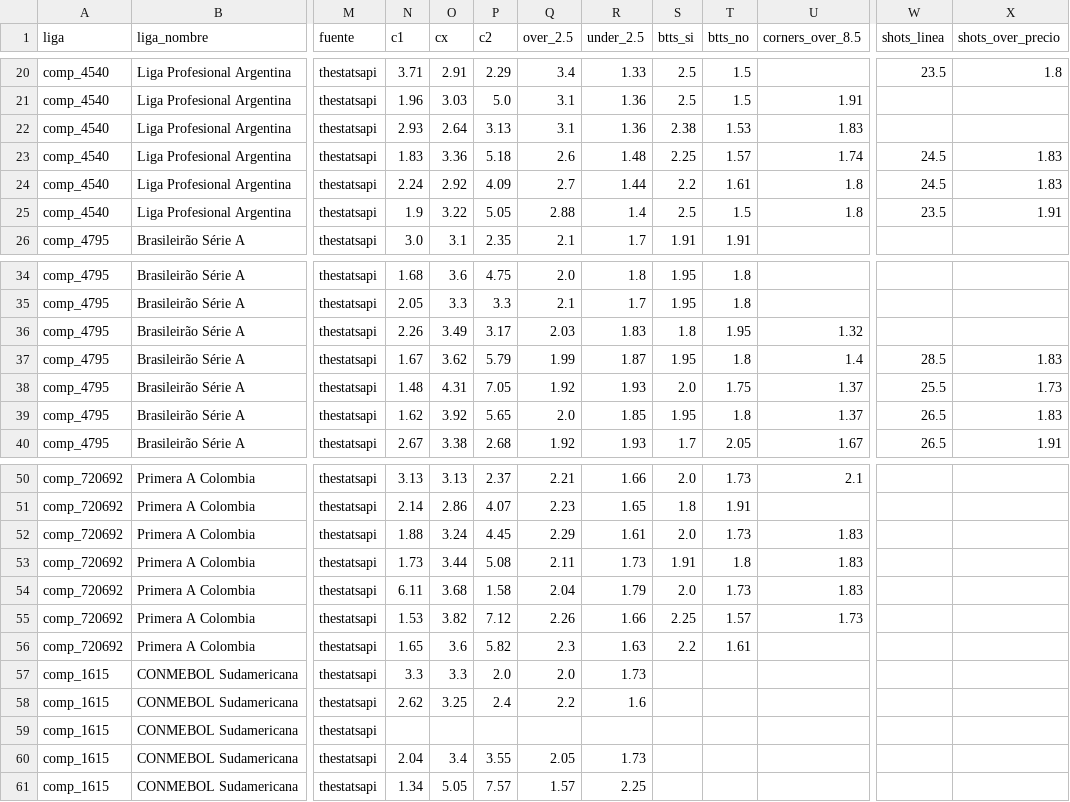
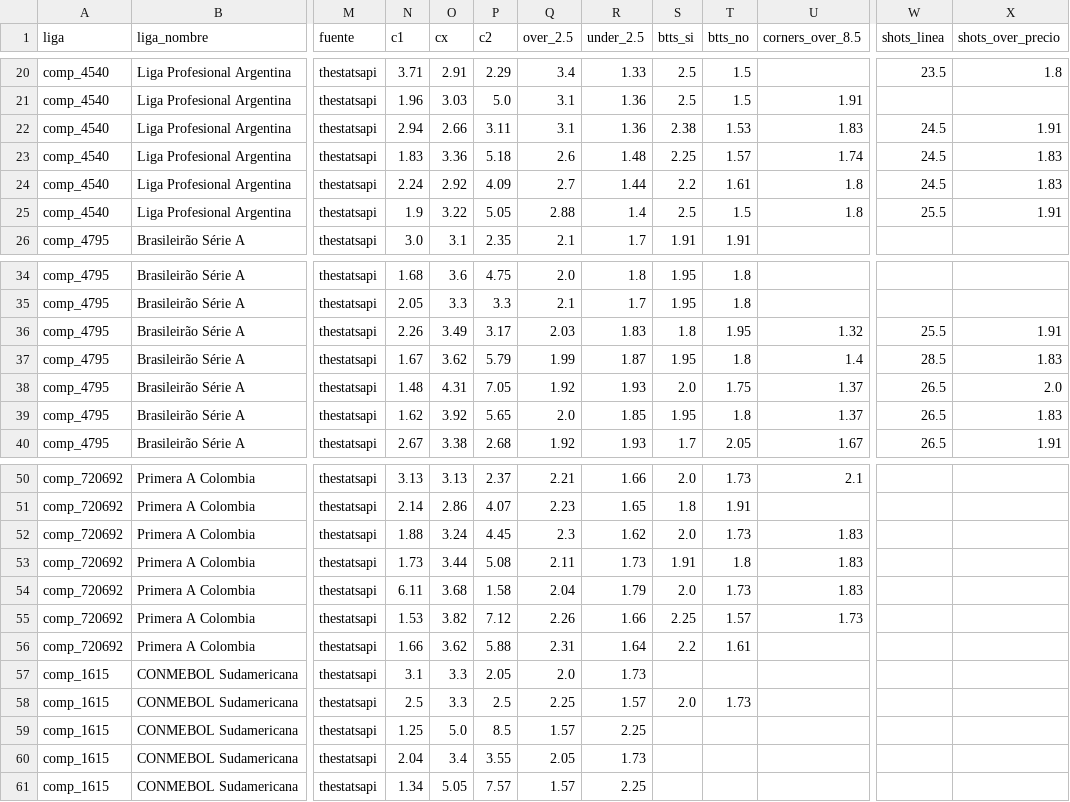
Before and after one commit to Sportpicks/SportPicks-Ligas, a CSV file: Data/partidos/proximos.csv, drawn as a sheet; only a part is shown, gaps mark what is left out; the diff covers the shown part only; the diff names each change by its address in the sheet, - before the commit and + after, or states it on an @@ line.

```diff
--- a/Data/partidos/proximos.csv
+++ b/Data/partidos/proximos.csv
-N22 (c1): 2.93
+N22 (c1): 2.94
-O22 (cx): 2.64
+O22 (cx): 2.66
-P22 (c2): 3.13
+P22 (c2): 3.11
-W22 (shots_linea): (empty)
+W22 (shots_linea): 24.5
-X22 (shots_over_precio): (empty)
+X22 (shots_over_precio): 1.91
-W25 (shots_linea): 23.5
+W25 (shots_linea): 25.5
-W36 (shots_linea): (empty)
+W36 (shots_linea): 25.5
-X36 (shots_over_precio): (empty)
+X36 (shots_over_precio): 1.91
-W38 (shots_linea): 25.5
+W38 (shots_linea): 26.5
-X38 (shots_over_precio): 1.73
+X38 (shots_over_precio): 2.0
-Q52 (over_2.5): 2.29
+Q52 (over_2.5): 2.3
-R52 (under_2.5): 1.61
+R52 (under_2.5): 1.62
-N56 (c1): 1.65
+N56 (c1): 1.66
-O56 (cx): 3.6
+O56 (cx): 3.62
-P56 (c2): 5.82
+P56 (c2): 5.88
-Q56 (over_2.5): 2.3
+Q56 (over_2.5): 2.31
-R56 (under_2.5): 1.63
+R56 (under_2.5): 1.64
-N57 (c1): 3.3
+N57 (c1): 3.1
-P57 (c2): 2.0
+P57 (c2): 2.05
-N58 (c1): 2.62
+N58 (c1): 2.5
-O58 (cx): 3.25
+O58 (cx): 3.3
-P58 (c2): 2.4
+P58 (c2): 2.5
-Q58 (over_2.5): 2.2
+Q58 (over_2.5): 2.25
-R58 (under_2.5): 1.6
+R58 (under_2.5): 1.57
-S58 (btts_si): (empty)
+S58 (btts_si): 2.0
-T58 (btts_no): (empty)
+T58 (btts_no): 1.73
-N59 (c1): (empty)
+N59 (c1): 1.25
-O59 (cx): (empty)
+O59 (cx): 5.0
-P59 (c2): (empty)
+P59 (c2): 8.5
-Q59 (over_2.5): (empty)
+Q59 (over_2.5): 1.57
-R59 (under_2.5): (empty)
+R59 (under_2.5): 2.25
```
Also changed, not shown: 80 edited cells elsewhere in this file, Data/historial_picks.csv, 3 other files.
